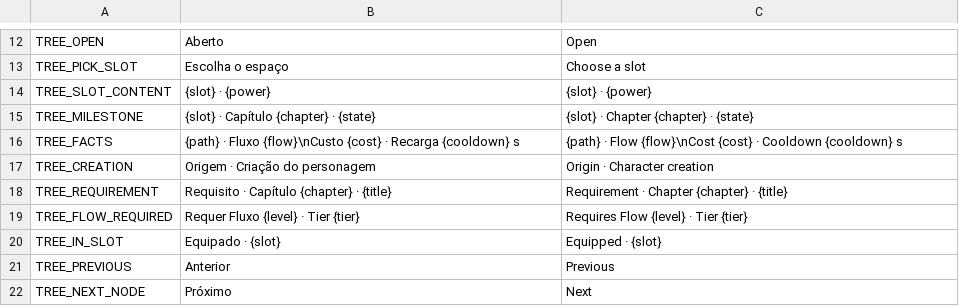
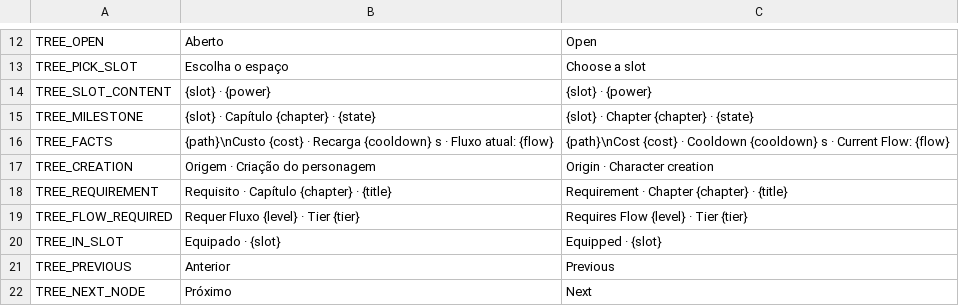
Before and after one commit to nicolasgrotto/duel-of-fates, a CSV file: localization/strings.csv, drawn as a sheet; only a part is shown, gaps mark what is left out.

Commit message:
fix(story): label the tree flow value as the current flow

```diff
--- a/localization/strings.csv
+++ b/localization/strings.csv
@@ -15,3 +15,3 @@ TREE_SLOT_CONTENT,{slot} · {power},{slot} · {power}
 TREE_MILESTONE,{slot} · Capítulo {chapter} · {state},{slot} · Chapter {chapter} · {state}
-TREE_FACTS,{path} · Fluxo {flow}\nCusto {cost} · Recarga {cooldown} s,{path} · Flow {flow}\nCost {cost} · Cooldown {cooldown} s
+TREE_FACTS,{path}\nCusto {cost} · Recarga {cooldown} s · Fluxo atual: {flow},{path}\nCost {cost} · Cooldown {cooldown} s · Current Flow: {flow}
 TREE_CREATION,Origem · Criação do personagem,Origin · Character creation
```
